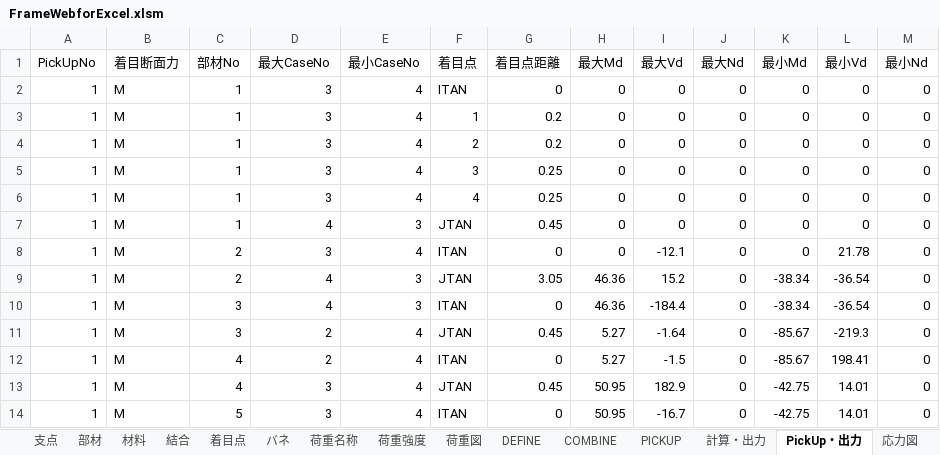
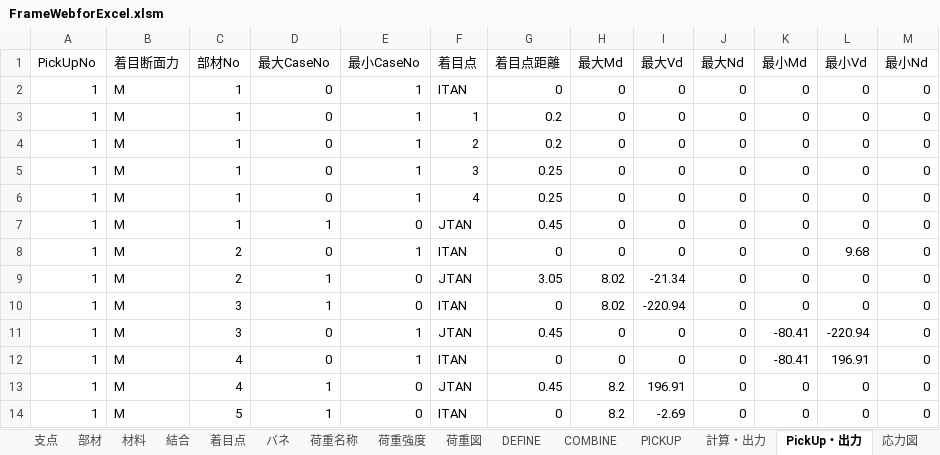
Before and after one commit to structuralengine/FrameWebforExcel, an Excel workbook: FrameWebforExcel.xlsm, sheet PickUp・出力, drawn as a sheet; only a part is shown; values as stored, in another font and other column widths than the file's, no borders; charts and pictures not drawn; the diff covers the shown part only; the diff names each change by its address in the sheet, - before the commit and + after, or states it on an @@ line.

Commit message:
fix pickuptable

```diff
--- a/FrameWebforExcel.xlsm (sheet PickUp・出力)
+++ b/FrameWebforExcel.xlsm (sheet PickUp・出力)
-D2:D6 (最大CaseNo): 3
+D2:D6 (最大CaseNo): 0
-E2:E6 (最小CaseNo): 4
+E2:E6 (最小CaseNo): 1
-D7 (最大CaseNo): 4
+D7 (最大CaseNo): 1
-E7 (最小CaseNo): 3
+E7 (最小CaseNo): 0
-D8 (最大CaseNo): 3
+D8 (最大CaseNo): 0
-E8 (最小CaseNo): 4
+E8 (最小CaseNo): 1
-I8 (最大Vd): -12.1
+I8 (最大Vd): 0
-L8 (最小Vd): 21.78
+L8 (最小Vd): 9.68
-D9:D10 (最大CaseNo): 4
+D9:D10 (最大CaseNo): 1
-E9:E10 (最小CaseNo): 3
+E9:E10 (最小CaseNo): 0
-H9:H10 (最大Md): 46.36
+H9:H10 (最大Md): 8.02
-I9 (最大Vd): 15.2
+I9 (最大Vd): -21.34
-K9:K10 (最小Md): -38.34
+K9:K10 (最小Md): 0
-L9:L10 (最小Vd): -36.54
+L9:L10 (最小Vd): 0
-I10 (最大Vd): -184.4
+I10 (最大Vd): -220.94
-D11:D12 (最大CaseNo): 2
+D11:D12 (最大CaseNo): 0
-E11:E12 (最小CaseNo): 4
+E11:E12 (最小CaseNo): 1
-H11:H12 (最大Md): 5.27
+H11:H12 (最大Md): 0
-I11 (最大Vd): -1.64
+I11 (最大Vd): 0
-K11:K12 (最小Md): -85.67
+K11:K12 (最小Md): -80.41
-L11 (最小Vd): -219.3
+L11 (最小Vd): -220.94
-I12 (最大Vd): -1.5
+I12 (最大Vd): 0
-L12 (最小Vd): 198.41
+L12 (最小Vd): 196.91
-D13:D14 (最大CaseNo): 3
+D13:D14 (最大CaseNo): 1
-E13:E14 (最小CaseNo): 4
+E13:E14 (最小CaseNo): 0
-H13:H14 (最大Md): 50.95
+H13:H14 (最大Md): 8.2
-I13 (最大Vd): 182.9
+I13 (最大Vd): 196.91
-K13:K14 (最小Md): -42.75
+K13:K14 (最小Md): 0
-L13:L14 (最小Vd): 14.01
+L13:L14 (最小Vd): 0
-I14 (最大Vd): -16.7
+I14 (最大Vd): -2.69
```
Also changed, not shown: 245 edited cells elsewhere in this sheet, charts or pictures.
